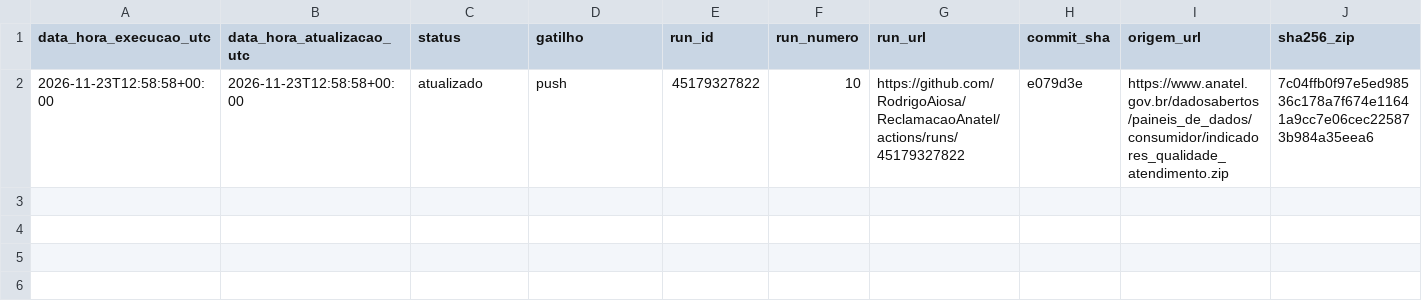
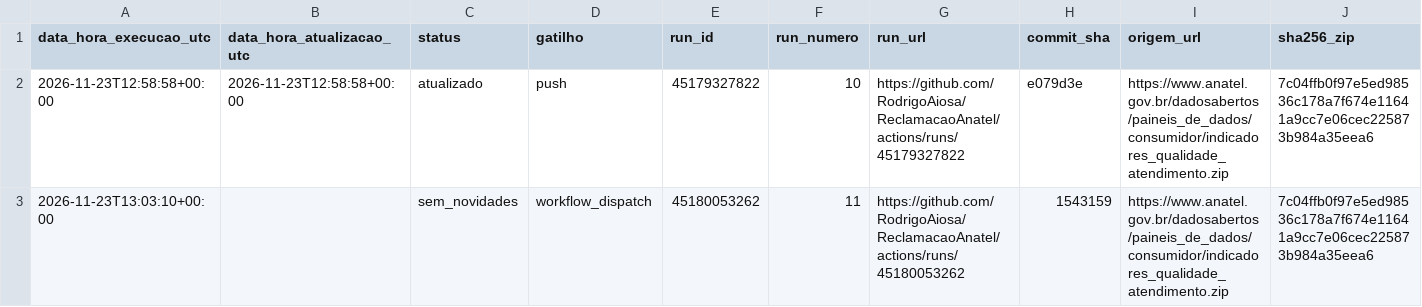
Before and after one commit to RodrigoAiosa/ReclamacaoAnatel, a CSV file: logs/atualizacoes.csv, drawn as a sheet; only a part is shown; rows hold the shown columns only; the diff names each change by its address in the sheet, - before the commit and + after, or states it on an @@ line.

```diff
--- a/logs/atualizacoes.csv
+++ b/logs/atualizacoes.csv
+row 3: 2026-11-23T13:03:10+00:00 |  | sem_novidades | workflow_dispatch | 45180053262 | 11 | https://github.com/RodrigoAiosa/ReclamacaoAnatel/actions/runs/45180053262 | 1543159 | https://www.anatel.gov.br/dadosabertos/paineis_de_dados/consumidor/indicadores_qualidade_atendimento.zip | 7c04ffb0f97e5ed98536c178a7f674e11641a9cc7e06cec225873b984a35eea6
```
Also changed, not shown: 1 other file.
